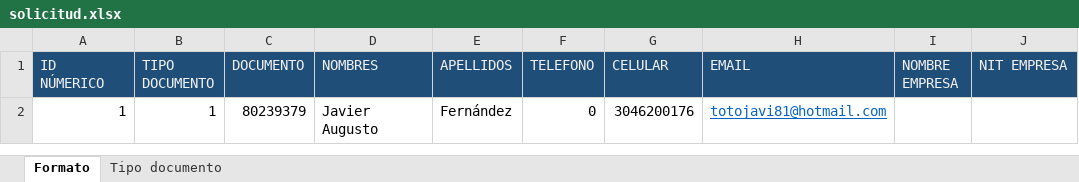
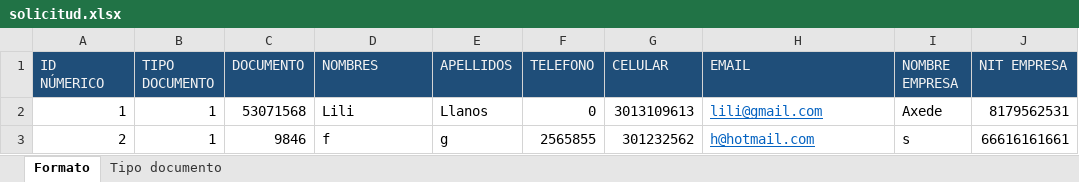
Before and after one commit to JavierFernandezPalma/Legalex, an Excel workbook: asset/production/uploads/solicitud.xlsx, sheet Formato, drawn as a sheet; values as stored, in another font and other column widths than the file's, no borders; the diff names each change by its address in the sheet, - before the commit and + after, or states it on an @@ line.

```diff
--- a/asset/production/uploads/solicitud.xlsx (sheet Formato)
+++ b/asset/production/uploads/solicitud.xlsx (sheet Formato)
-C2 (DOCUMENTO): 80239379
+C2 (DOCUMENTO): 53071568
-D2 (NOMBRES): Javier Augusto
+D2 (NOMBRES): Lili
-E2 (APELLIDOS): Fernández
+E2 (APELLIDOS): Llanos
-G2 (CELULAR): 3046200176
+G2 (CELULAR): 3013109613
-H2 (EMAIL): totojavi81@hotmail.com
+H2 (EMAIL): lili@gmail.com
-I2 (NOMBRE EMPRESA): (empty)
+I2 (NOMBRE EMPRESA): Axede
-J2 (NIT EMPRESA): (empty)
+J2 (NIT EMPRESA): 8179562531
+row 3: 2 | 1 | 9846 | f | g | 2565855 | 301232562 | h@hotmail.com | s | 66616161661
```
Also changed, not shown: 8 other files.
